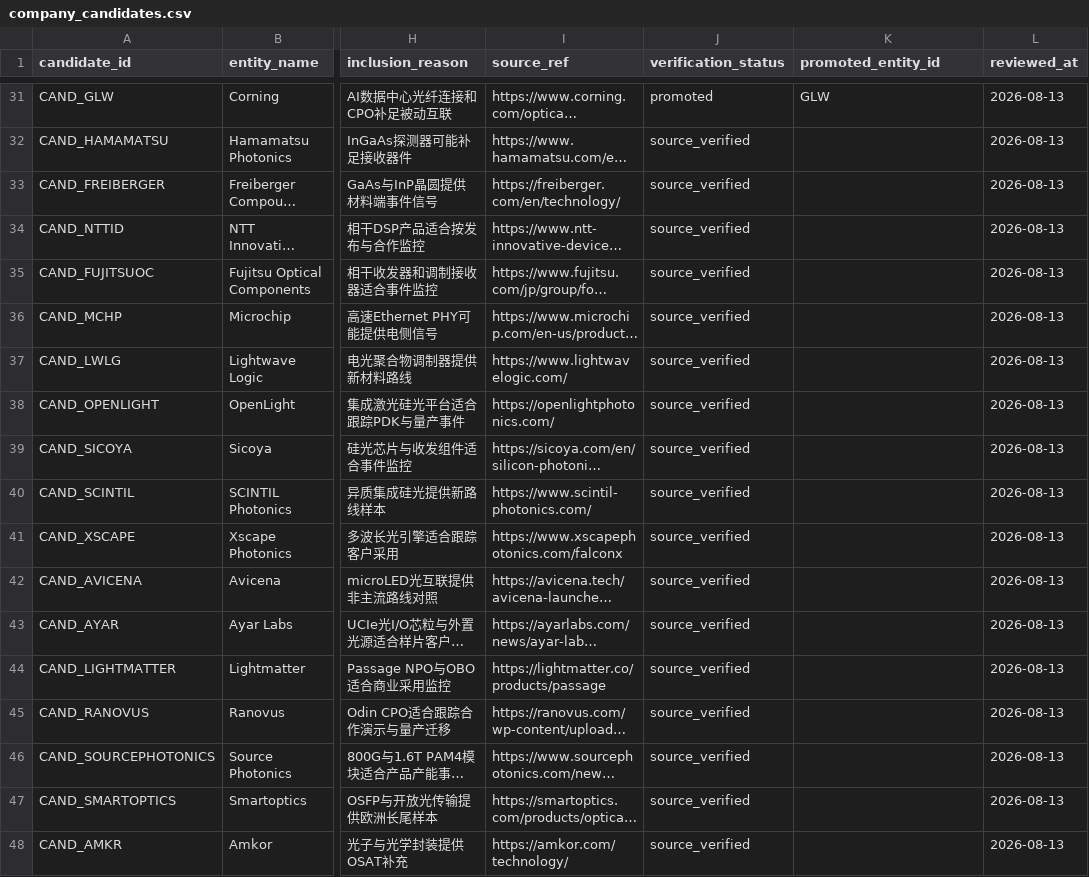
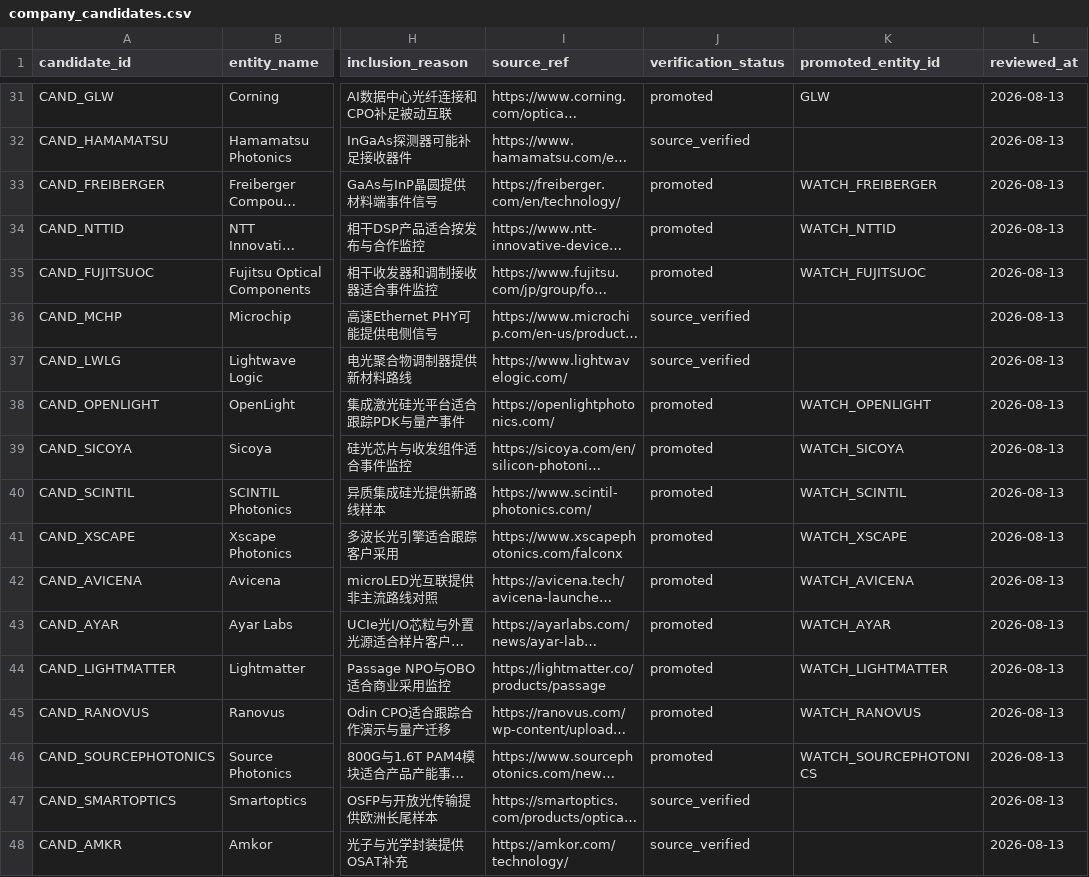
Before and after one commit to pojoker/workflow-rehearsal, a CSV file: calls/company_candidates.csv, drawn as a sheet; only a part is shown, gaps mark what is left out; long unchanged cells end in …; the diff covers the shown part only; the diff names each change by its address in the sheet, - before the commit and + after, or states it on an @@ line.

```diff
--- a/calls/company_candidates.csv
+++ b/calls/company_candidates.csv
-J33:J35 (verification_status): source_verified
+J33:J35 (verification_status): promoted
-K33 (promoted_entity_id): (empty)
+K33 (promoted_entity_id): WATCH_FREIBERGER
-K34 (promoted_entity_id): (empty)
+K34 (promoted_entity_id): WATCH_NTTID
-K35 (promoted_entity_id): (empty)
+K35 (promoted_entity_id): WATCH_FUJITSUOC
-J38:J46 (verification_status): source_verified
+J38:J46 (verification_status): promoted
-K38 (promoted_entity_id): (empty)
+K38 (promoted_entity_id): WATCH_OPENLIGHT
-K39 (promoted_entity_id): (empty)
+K39 (promoted_entity_id): WATCH_SICOYA
-K40 (promoted_entity_id): (empty)
+K40 (promoted_entity_id): WATCH_SCINTIL
-K41 (promoted_entity_id): (empty)
+K41 (promoted_entity_id): WATCH_XSCAPE
-K42 (promoted_entity_id): (empty)
+K42 (promoted_entity_id): WATCH_AVICENA
-K43 (promoted_entity_id): (empty)
+K43 (promoted_entity_id): WATCH_AYAR
-K44 (promoted_entity_id): (empty)
+K44 (promoted_entity_id): WATCH_LIGHTMATTER
-K45 (promoted_entity_id): (empty)
+K45 (promoted_entity_id): WATCH_RANOVUS
-K46 (promoted_entity_id): (empty)
+K46 (promoted_entity_id): WATCH_SOURCEPHOTONICS
```
Also changed, not shown: 24 edited cells elsewhere in this file, calls/watch_entities.csv, 3 other files.
